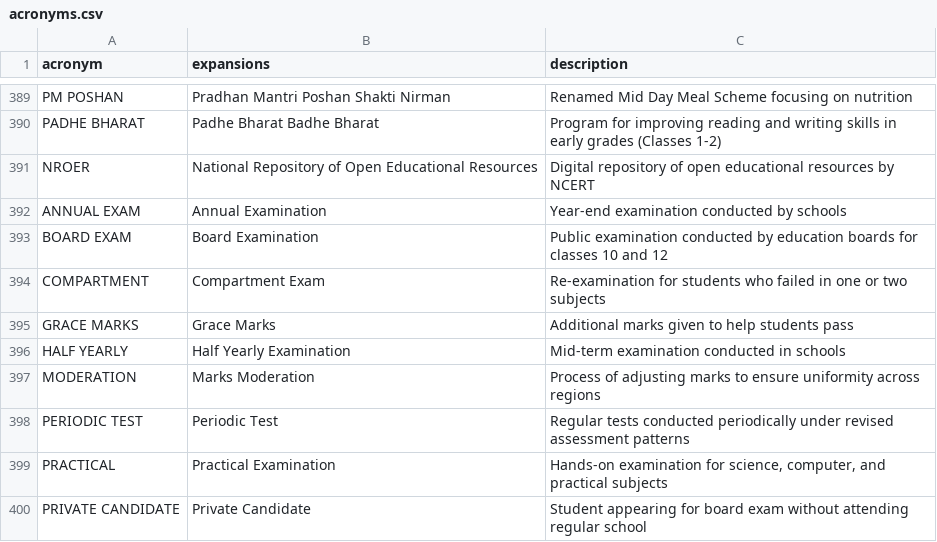
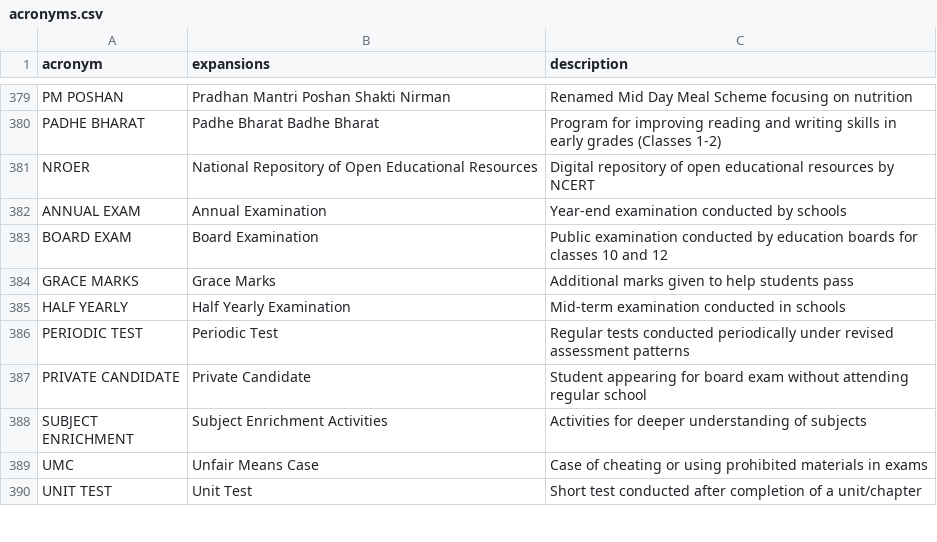
Before and after one commit to ELEVATE-Project/vectorization-service, a CSV file: data/acronyms.csv, drawn as a sheet; only a part is shown, gaps mark what is left out; the shorter side is filled out with more unchanged rows; the diff covers the shown part only; the diff names each change by its address in the sheet, - before the commit and + after, or states it on an @@ line.

```diff
--- a/data/acronyms.csv
+++ b/data/acronyms.csv
-row 394: COMPARTMENT | Compartment Exam | Re-examination for students who failed in one or two subjects
-row 397: MODERATION | Marks Moderation | Process of adjusting marks to ensure uniformity across regions
-row 399: PRACTICAL | Practical Examination | Hands-on examination for science, computer, and practical subjects
```
Also changed, not shown: 28 removed rows elsewhere in this file, 2 other files.
